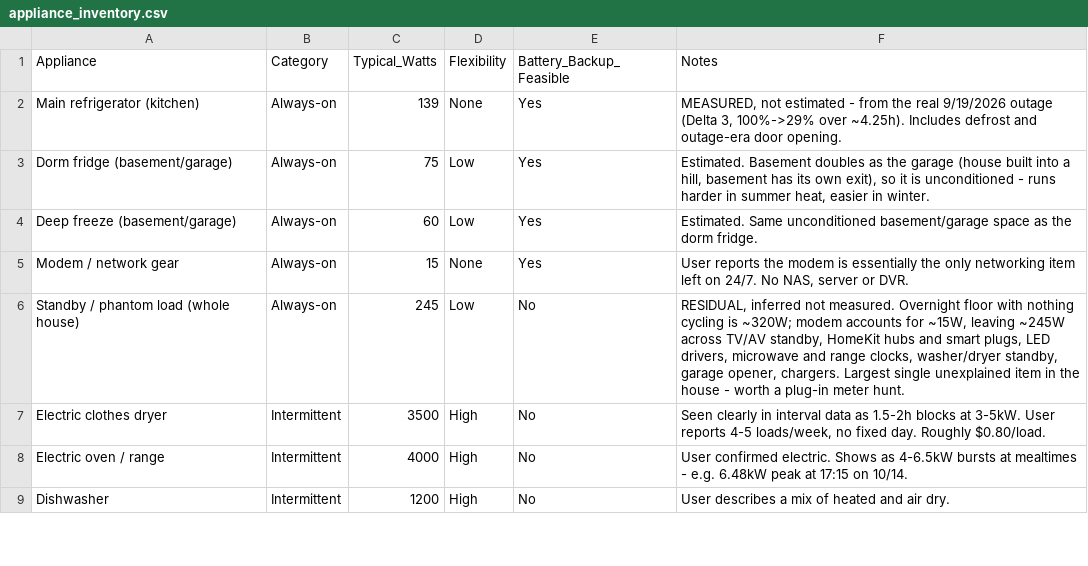
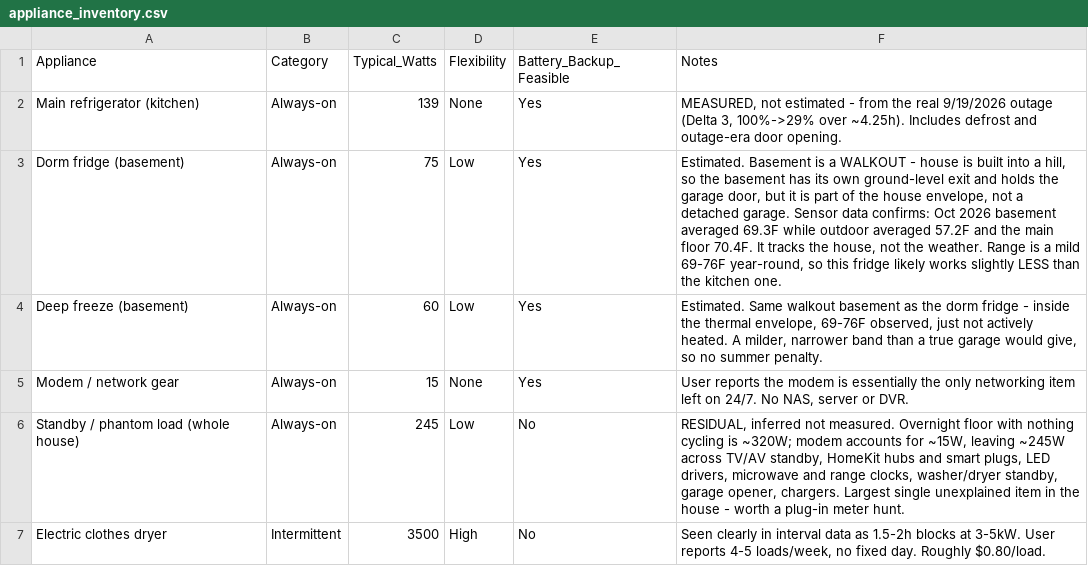
Before and after one commit to TFPleebo/Home_Report, a CSV file: data/appliance_inventory.csv, drawn as a sheet; only a part is shown; the shorter side is filled out with more unchanged rows.

```diff
--- a/data/appliance_inventory.csv
+++ b/data/appliance_inventory.csv
@@ -2,4 +2,4 @@ Appliance,Category,Typical_Watts,Flexibility,Battery_Backup_Feasible,Notes
 Main refrigerator (kitchen),Always-on,139,None,Yes,"MEASURED, not estimated - from the real 9/19/2026 outage (Delta 3, 100%->29% over ~4.25h). Includes defrost and outage-era door opening."
-Dorm fridge (basement/garage),Always-on,75,Low,Yes,"Estimated. Basement doubles as the garage (house built into a hill, basement has its own exit), so it is unconditioned - runs harder in summer heat, easier in winter."
-Deep freeze (basement/garage),Always-on,60,Low,Yes,Estimated. Same unconditioned basement/garage space as the dorm fridge.
+Dorm fridge (basement),Always-on,75,Low,Yes,"Estimated. Basement is a WALKOUT - house is built into a hill, so the basement has its own ground-level exit and holds the garage door, but it is part of the house envelope, not a detached garage. Sensor data confirms: Oct 2026 basement averaged 69.3F while outdoor averaged 57.2F and the main floor 70.4F. It tracks the house, not the weather. Range is a mild 69-76F year-round, so this fridge likely works slightly LESS than the kitchen one."
+Deep freeze (basement),Always-on,60,Low,Yes,"Estimated. Same walkout basement as the dorm fridge - inside the thermal envelope, 69-76F observed, just not actively heated. A milder, narrower band than a true garage would give, so no summer penalty."
 Modem / network gear,Always-on,15,None,Yes,"User reports the modem is essentially the only networking item left on 24/7. No NAS, server or DVR."
```
Also changed, not shown: data/settings_changelog.csv, 2 other files.
